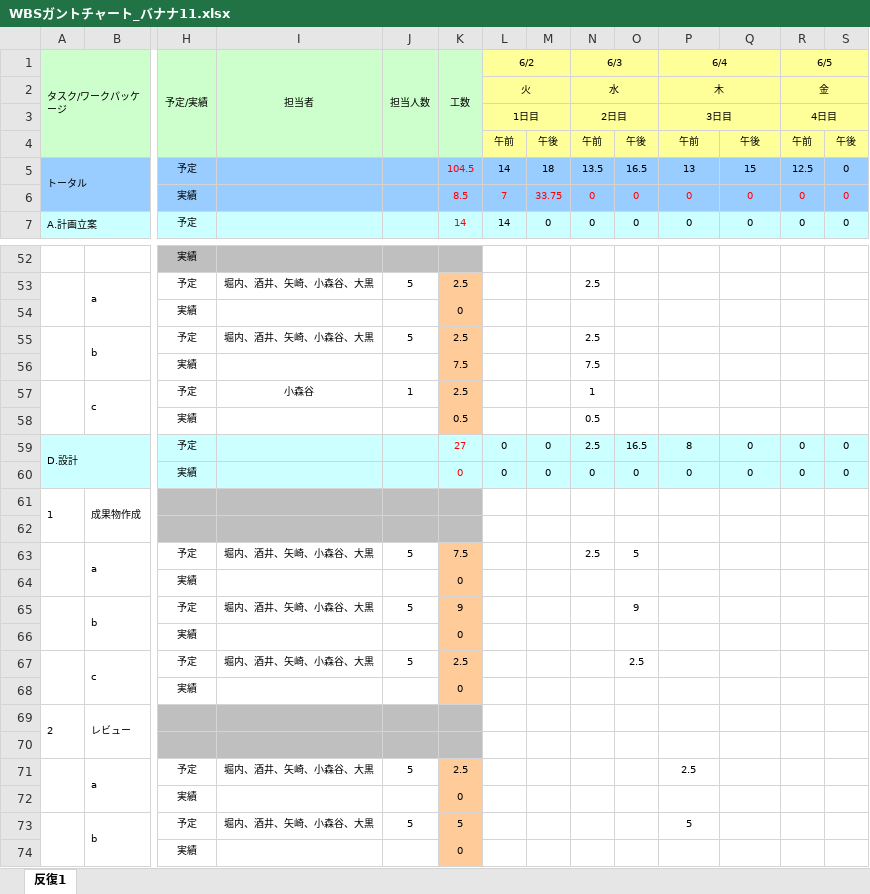
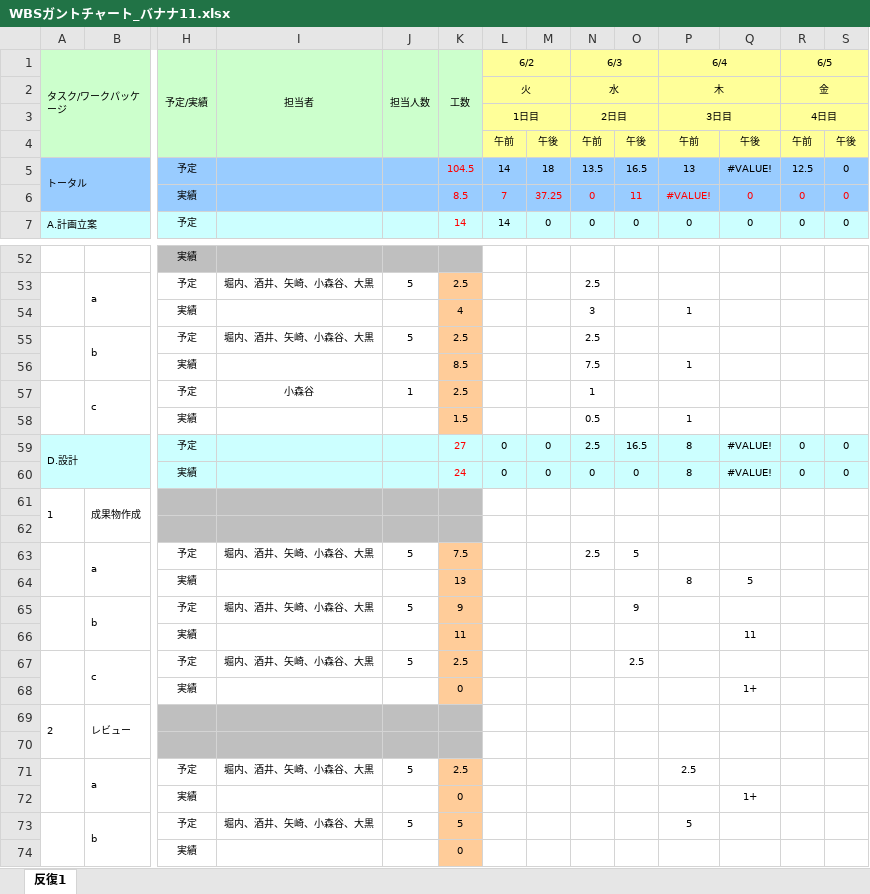
Before and after one commit to Marina-Oguro/Banana11, an Excel workbook: 00_management/WBSガントチャート_バナナ11.xlsx, sheet 反復1, drawn as a sheet; only a part is shown, gaps mark what is left out; values as stored, in another font and other column widths than the file's, no borders; charts and pictures and conditional formats not drawn; removed rows and columns are numbered as before the commit, all else as after; rows hold the shown columns only; the diff covers the shown part only; the diff names each change by its address in the sheet, - before the commit and + after, or states it on an @@ line.

Commit message:
add

```diff
--- a/00_management/WBSガントチャート_バナナ11.xlsx (sheet 反復1)
+++ b/00_management/WBSガントチャート_バナナ11.xlsx (sheet 反復1)
-Q5: 15
+Q5: #VALUE!
-M6: 33.75
+M6: 37.25
-O6: 0
+O6: 11
-P6 (6/4): 0
+P6 (6/4): #VALUE!
-row 54:  |  | 実績 |  |  | 0
+row 54:  |  | 実績 |  |  | 4 |  |  | 3 |  | 1
-K56 (工数): 7.5
+K56 (工数): 8.5
-P56 (6/4): (empty)
+P56 (6/4): 1
-K58 (工数): 0.5
+K58 (工数): 1.5
-P58 (6/4): (empty)
+P58 (6/4): 1
-Q59:Q60: 0
+Q59:Q60: #VALUE!
-K60 (工数): 0
+K60 (工数): 24
-P60 (6/4): 0
+P60 (6/4): 8
-row 64:  |  | 実績 |  |  | 0
+row 64:  |  | 実績 |  |  | 13 |  |  |  |  | 8 | 5
-row 66:  |  | 実績 |  |  | 0
+row 66:  |  | 実績 |  |  | 11 |  |  |  |  |  | 11
-Q68: (empty)
+Q68: 1+
-Q72: (empty)
+Q72: 1+
```
Also changed, not shown: 7 edited cells elsewhere in this sheet.
